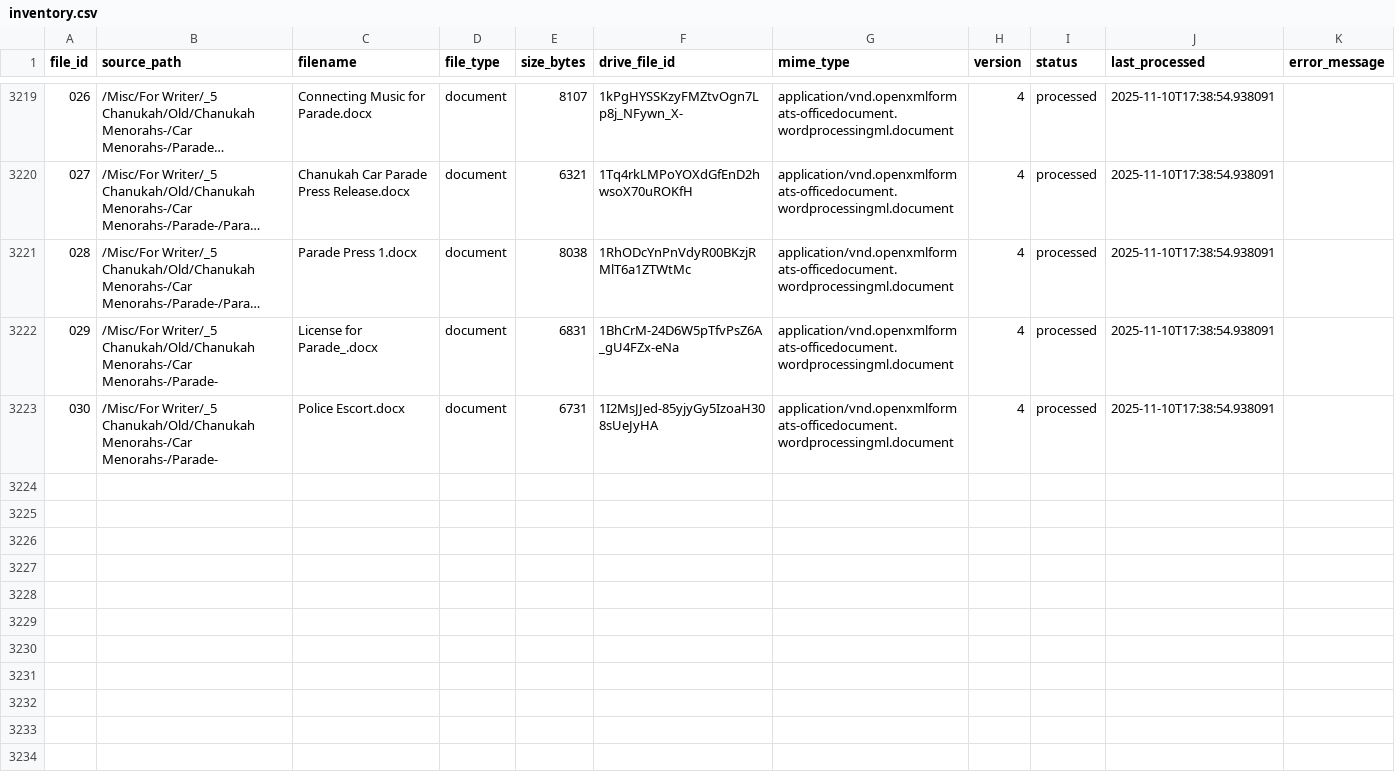
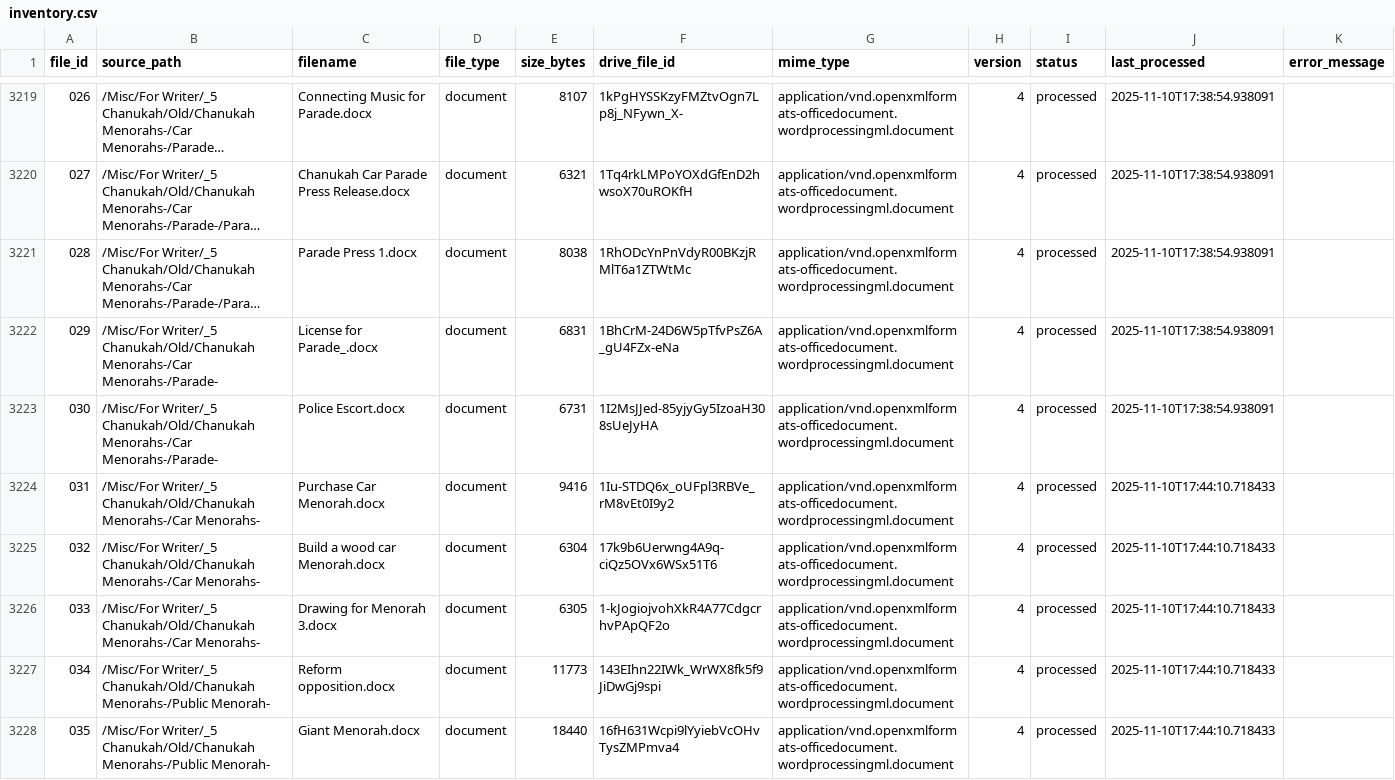
Before and after one commit to rayistern/sxe-parse-1a, a CSV file: data/inventory.csv, drawn as a sheet; only a part is shown, gaps mark what is left out; long unchanged cells end in ….

```diff
--- a/data/inventory.csv
+++ b/data/inventory.csv
@@ -3223 +3223,6 @@ file_id,source_path,filename,file_type,size_bytes,drive_file_id,mime_type,versio
 030,/Misc/For Writer/_5 Chanukah/Old/Chanukah Menorahs-/Car Menorahs-/Parade-,Police Escort.docx,document,6731,1I2MsJJed-85yjyGy5IzoaH308sUeJyHA,application/vnd.openxmlformats-officedocument.wordprocessingml.document,4,processed,2025-11-10T17:38:54.938091,
+031,/Misc/For Writer/_5 Chanukah/Old/Chanukah Menorahs-/Car Menorahs-,Purchase Car Menorah.docx,document,9416,1Iu-STDQ6x_oUFpl3RBVe_rM8vEt0I9y2,application/vnd.openxmlformats-officedocument.wordprocessingml.document,4,processed,2025-11-10T17:44:10.718433,
+032,/Misc/For Writer/_5 Chanukah/Old/Chanukah Menorahs-/Car Menorahs-,Build a wood car Menorah.docx,document,6304,17k9b6Uerwng4A9q-ciQz5OVx6WSx51T6,application/vnd.openxmlformats-officedocument.wordprocessingml.document,4,processed,2025-11-10T17:44:10.718433,
+033,/Misc/For Writer/_5 Chanukah/Old/Chanukah Menorahs-/Car Menorahs-,Drawing for Menorah 3.docx,document,6305,1-kJogiojvohXkR4A77CdgcrhvPApQF2o,application/vnd.openxmlformats-officedocument.wordprocessingml.document,4,processed,2025-11-10T17:44:10.718433,
+034,/Misc/For Writer/_5 Chanukah/Old/Chanukah Menorahs-/Public Menorah-,Reform opposition.docx,document,11773,143EIhn22IWk_WrWX8fk5f9JiDwGj9spi,application/vnd.openxmlformats-officedocument.wordprocessingml.document,4,processed,2025-11-10T17:44:10.718433,
+035,/Misc/For Writer/_5 Chanukah/Old/Chanukah Menorahs-/Public Menorah-,Giant Menorah.docx,document,18440,16fH631Wcpi9lYyiebVcOHvTysZMPmva4,application/vnd.openxmlformats-officedocument.wordprocessingml.document,4,processed,2025-11-10T17:44:10.718433,
```
Also changed, not shown: 5 other files.
